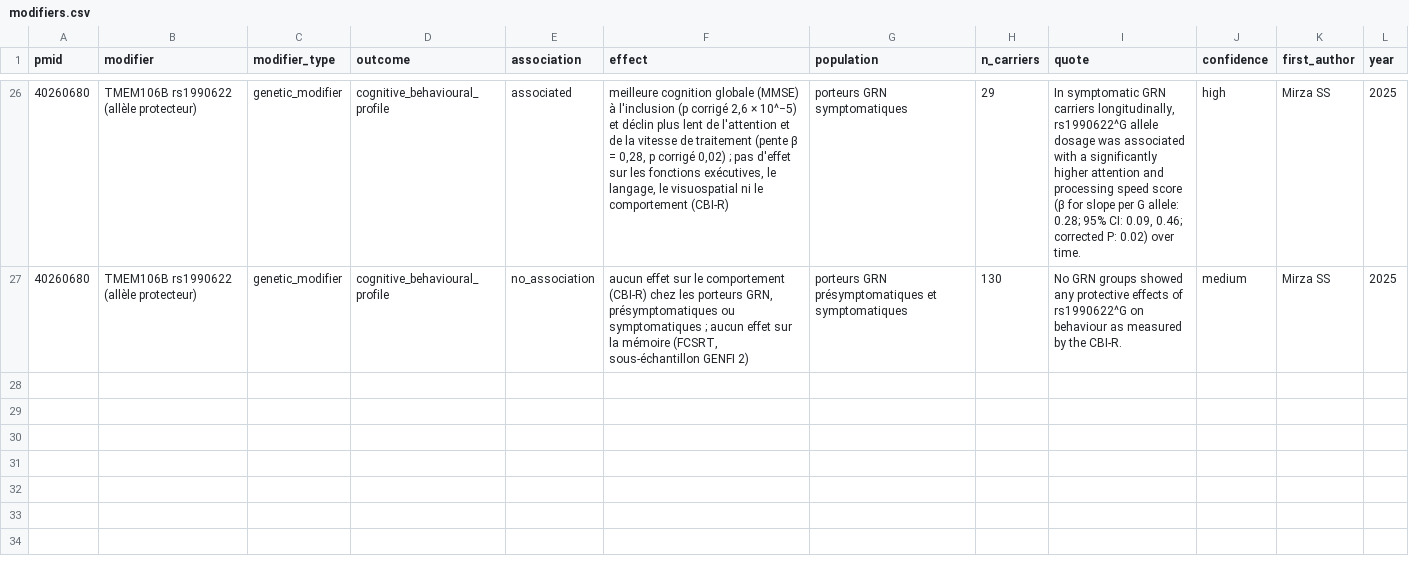
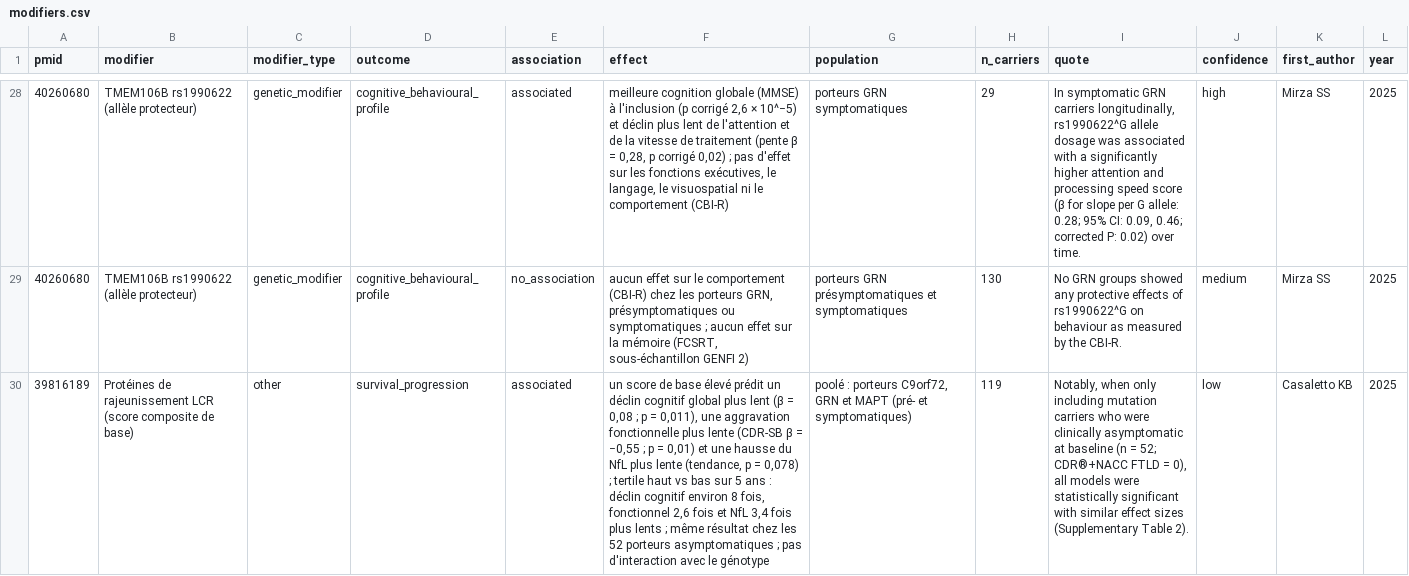
Before and after one commit to thierryjmartin/c9orf72-profil, a CSV file: grn/donnees/modifiers.csv, drawn as a sheet; only a part is shown, gaps mark what is left out; the diff covers the shown part only; the diff names each change by its address in the sheet, - before the commit and + after, or states it on an @@ line.

```diff
--- a/grn/donnees/modifiers.csv
+++ b/grn/donnees/modifiers.csv
+row 30: 39816189 | Protéines de rajeunissement LCR (score composite de base) | other | survival_progression | associated | un score de base élevé prédit un déclin cognitif global plus lent (β = 0,08 ; p = 0,011), une aggravation fonctionnelle plus lente (CDR-SB β = −0,55 ; p = 0,01) et une hausse du NfL plus lente (tendance, p = 0,078) ; tertile haut vs bas sur 5 ans : déclin cognitif environ 8 fois, fonctionnel 2,6 fois et NfL 3,4 fois plus lents ; même résultat chez les 52 porteurs asymptomatiques ; pas d'interaction avec le génotype | poolé : porteurs C9orf72, GRN et MAPT (pré- et symptomatiques) | 119 | Notably, when only including mutation carriers who were clinically asymptomatic at baseline (n = 52; CDR®+NACC FTLD = 0), all models were statistically significant with similar effect sizes (Supplementary Table 2). | low | Casaletto KB | 2025
```
Also changed, not shown: 5 added rows elsewhere in this file, grn/donnees/findings.csv, grn/donnees/frequencies.csv, 17 other files.
